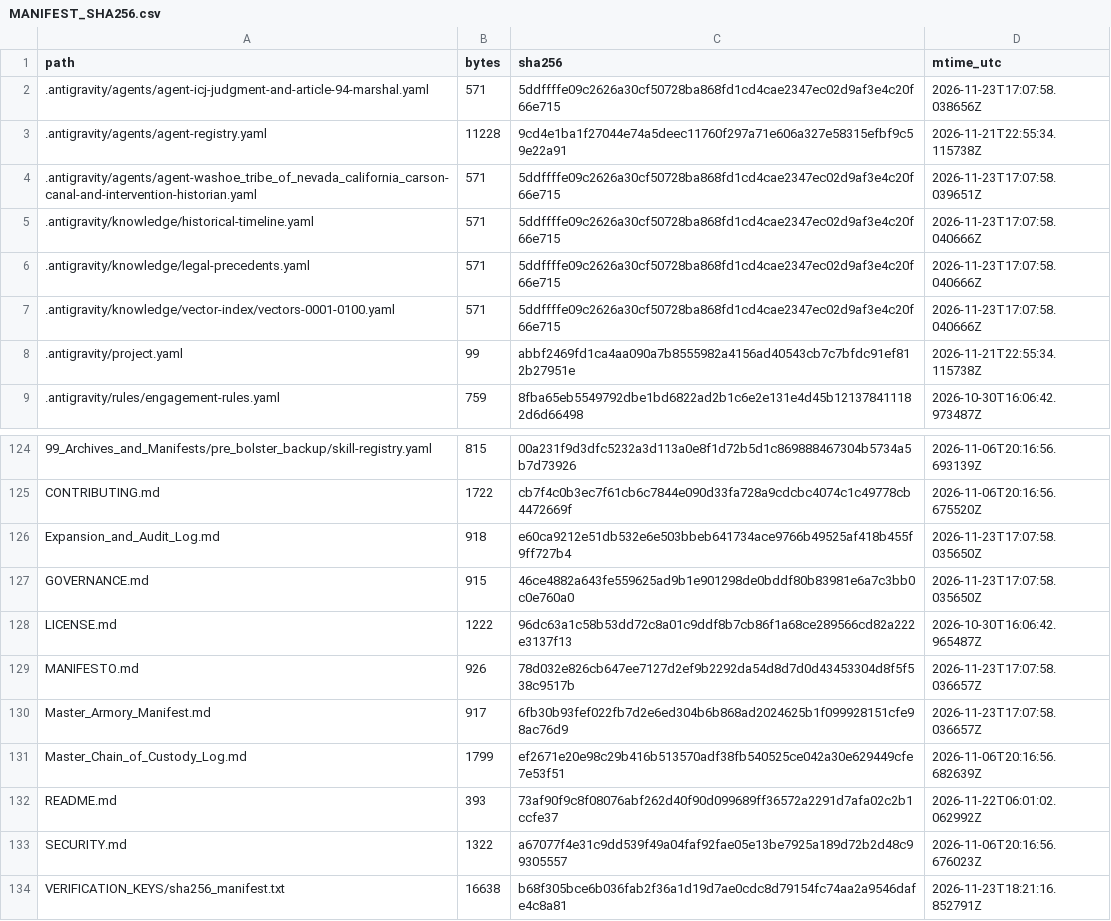
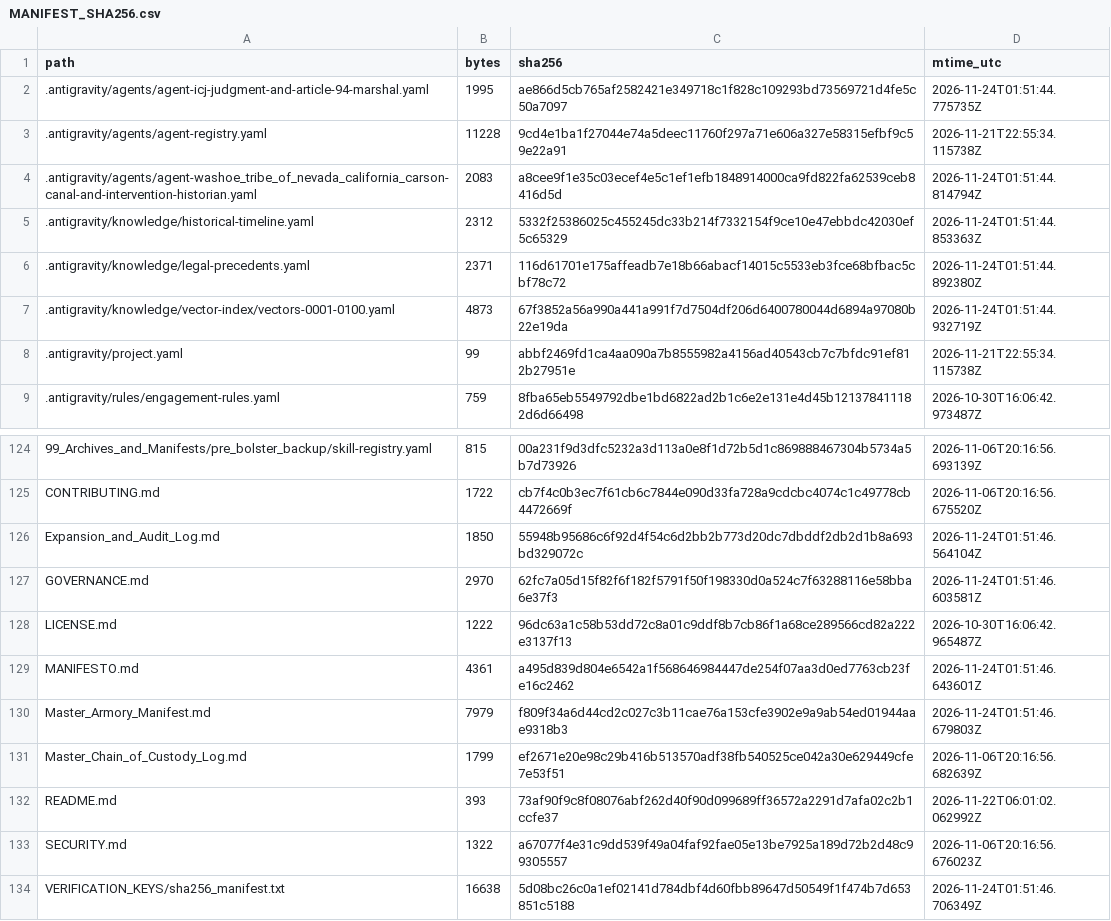
Before and after one commit to GlobalRestitutionAlliance/turtle-island-us-washoe-tribe-of-nevada-california-carson-master-litigation, a CSV file: 99_Archives_and_Manifests/MANIFEST_SHA256.csv, drawn as a sheet; only a part is shown, gaps mark what is left out; the diff covers the shown part only.

```diff
--- a/99_Archives_and_Manifests/MANIFEST_SHA256.csv
+++ b/99_Archives_and_Manifests/MANIFEST_SHA256.csv
@@ -1,8 +1,8 @@
 path,bytes,sha256,mtime_utc
-.antigravity/agents/agent-icj-judgment-and-article-94-marshal.yaml,571,5ddffffe09c2626a30cf50728ba868fd1cd4cae2347ec02d9af3e4c20f66e715,2026-11-23T17:07:58.038656Z
+.antigravity/agents/agent-icj-judgment-and-article-94-marshal.yaml,1995,ae866d5cb765af2582421e349718c1f828c109293bd73569721d4fe5c50a7097,2026-11-24T01:51:44.775735Z
 .antigravity/agents/agent-registry.yaml,11228,9cd4e1ba1f27044e74a5deec11760f297a71e606a327e58315efbf9c59e22a91,2026-11-21T22:55:34.115738Z
-.antigravity/agents/agent-washoe_tribe_of_nevada_california_carson-canal-and-intervention-historian.yaml,571,5ddffffe09c2626a30cf50728ba868fd1cd4cae2347ec02d9af3e4c20f66e715,2026-11-23T17:07:58.039651Z
-.antigravity/knowledge/historical-timeline.yaml,571,5ddffffe09c2626a30cf50728ba868fd1cd4cae2347ec02d9af3e4c20f66e715,2026-11-23T17:07:58.040666Z
-.antigravity/knowledge/legal-precedents.yaml,571,5ddffffe09c2626a30cf50728ba868fd1cd4cae2347ec02d9af3e4c20f66e715,2026-11-23T17:07:58.040666Z
-.antigravity/knowledge/vector-index/vectors-0001-0100.yaml,571,5ddffffe09c2626a30cf50728ba868fd1cd4cae2347ec02d9af3e4c20f66e715,2026-11-23T17:07:58.040666Z
+.antigravity/agents/agent-washoe_tribe_of_nevada_california_carson-canal-and-intervention-historian.yaml,2083,a8cee9f1e35c03ecef4e5c1ef1efb1848914000ca9fd822fa62539ceb8416d5d,2026-11-24T01:51:44.814794Z
+.antigravity/knowledge/historical-timeline.yaml,2312,5332f25386025c455245dc33b214f7332154f9ce10e47ebbdc42030ef5c65329,2026-11-24T01:51:44.853363Z
+.antigravity/knowledge/legal-precedents.yaml,2371,116d61701e175affeadb7e18b66abacf14015c5533eb3fce68bfbac5cbf78c72,2026-11-24T01:51:44.892380Z
+.antigravity/knowledge/vector-index/vectors-0001-0100.yaml,4873,67f3852a56a990a441a991f7d7504df206d6400780044d6894a97080b22e19da,2026-11-24T01:51:44.932719Z
 .antigravity/project.yaml,99,abbf2469fd1ca4aa090a7b8555982a4156ad40543cb7c7bfdc91ef812b27951e,2026-11-21T22:55:34.115738Z
@@ -125,7 +125,7 @@ path,bytes,sha256,mtime_utc
 CONTRIBUTING.md,1722,cb7f4c0b3ec7f61cb6c7844e090d33fa728a9cdcbc4074c1c49778cb4472669f,2026-11-06T20:16:56.675520Z
-Expansion_and_Audit_Log.md,918,e60ca9212e51db532e6e503bbeb641734ace9766b49525af418b455f9ff727b4,2026-11-23T17:07:58.035650Z
-GOVERNANCE.md,915,46ce4882a643fe559625ad9b1e901298de0bddf80b83981e6a7c3bb0c0e760a0,2026-11-23T17:07:58.035650Z
+Expansion_and_Audit_Log.md,1850,55948b95686c6f92d4f54c6d2bb2b773d20dc7dbddf2db2d1b8a693bd329072c,2026-11-24T01:51:46.564104Z
+GOVERNANCE.md,2970,62fc7a05d15f82f6f182f5791f50f198330d0a524c7f63288116e58bba6e37f3,2026-11-24T01:51:46.603581Z
 LICENSE.md,1222,96dc63a1c58b53dd72c8a01c9ddf8b7cb86f1a68ce289566cd82a222e3137f13,2026-10-30T16:06:42.965487Z
-MANIFESTO.md,926,78d032e826cb647ee7127d2ef9b2292da54d8d7d0d43453304d8f5f538c9517b,2026-11-23T17:07:58.036657Z
-Master_Armory_Manifest.md,917,6fb30b93fef022fb7d2e6ed304b6b868ad2024625b1f099928151cfe98ac76d9,2026-11-23T17:07:58.036657Z
+MANIFESTO.md,4361,a495d839d804e6542a1f568646984447de254f07aa3d0ed7763cb23fe16c2462,2026-11-24T01:51:46.643601Z
+Master_Armory_Manifest.md,7979,f809f34a6d44cd2c027c3b11cae76a153cfe3902e9a9ab54ed01944aae9318b3,2026-11-24T01:51:46.679803Z
 Master_Chain_of_Custody_Log.md,1799,ef2671e20e98c29b416b513570adf38fb540525ce042a30e629449cfe7e53f51,2026-11-06T20:16:56.682639Z
@@ -133,2 +133,2 @@ README.md,393,73af90f9c8f08076abf262d40f90d099689ff36572a2291d7afa02c2b1ccfe37,2
 SECURITY.md,1322,a67077f4e31c9dd539f49a04faf92fae05e13be7925a189d72b2d48c99305557,2026-11-06T20:16:56.676023Z
-VERIFICATION_KEYS/sha256_manifest.txt,16638,b68f305bce6b036fab2f36a1d19d7ae0cdc8d79154fc74aa2a9546dafe4c8a81,2026-11-23T18:21:16.852791Z
+VERIFICATION_KEYS/sha256_manifest.txt,16638,5d08bc26c0a1ef02141d784dbf4d60fbb89647d50549f1f474b7d653851c5188,2026-11-24T01:51:46.706349Z
```
Also changed, not shown: 81 edited cells elsewhere in this file, 37 other files.
